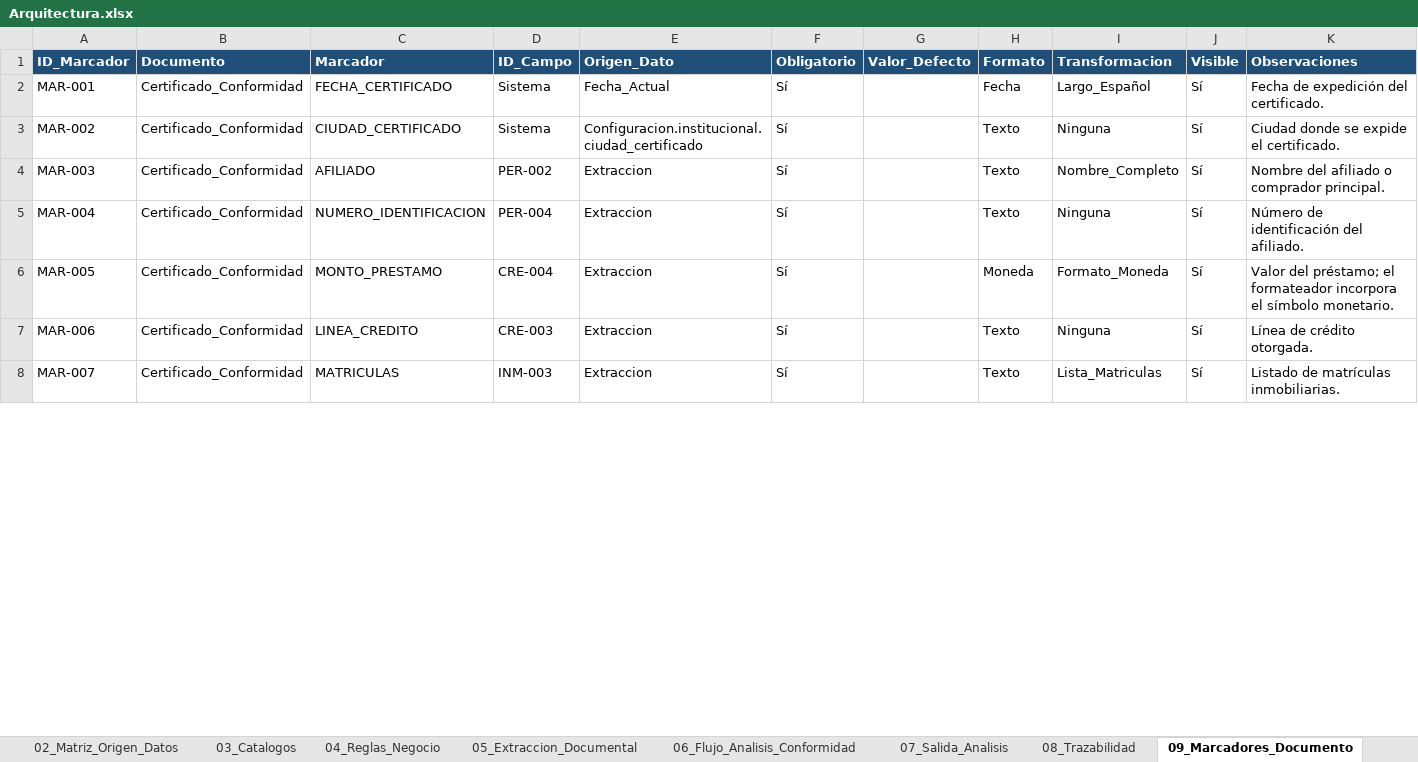
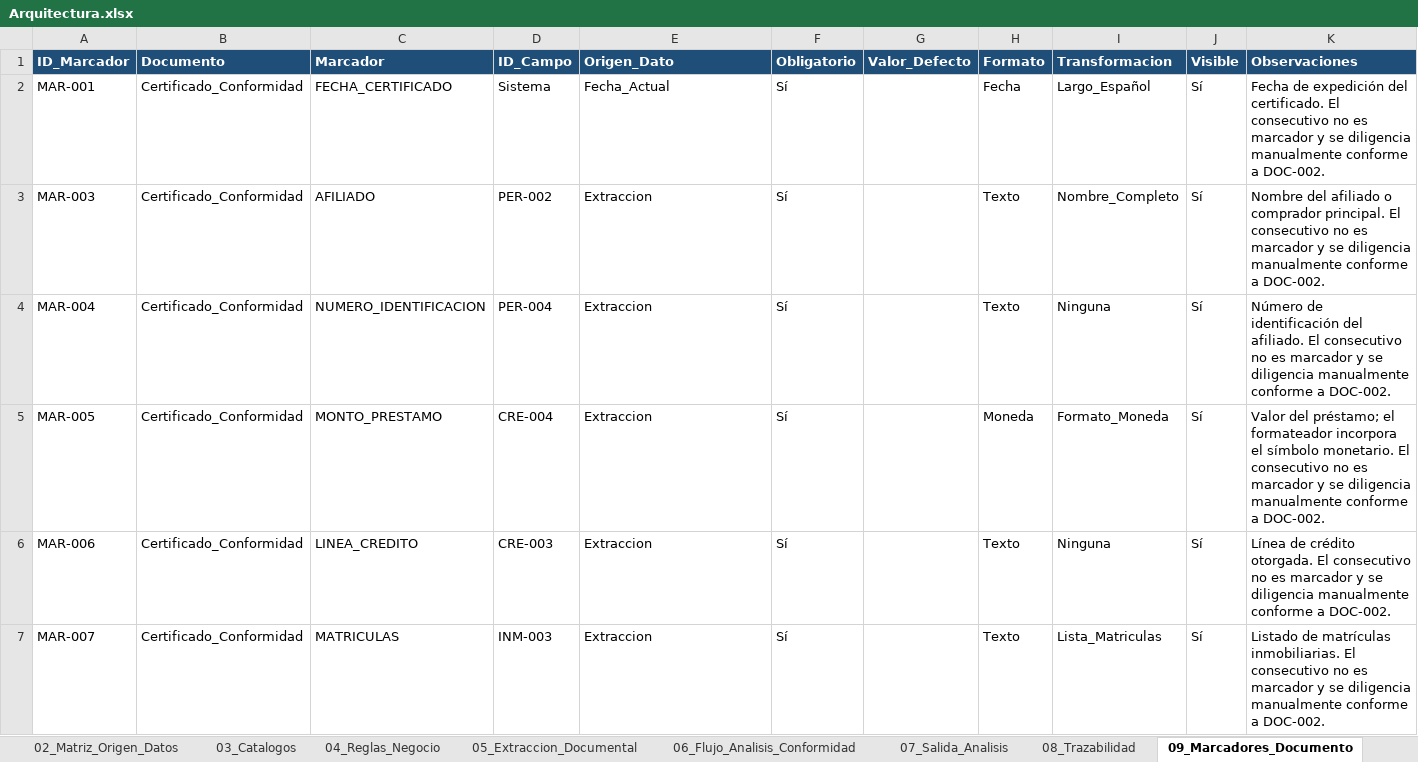
Before and after one commit to JulianvanegasTs/Gestor-Inteligente-de-Operaciones-Jur-dicas-GIOJ, an Excel workbook: Arquitectura/Arquitectura.xlsx, sheet 09_Marcadores_Documento, drawn as a sheet; only a part is shown; values as stored, in another font and other column widths than the file's, no borders; table styles not drawn; removed rows and columns are numbered as before the commit, all else as after; the diff covers the shown part only; the diff names each change by its address in the sheet, - before the commit and + after, or states it on an @@ line.

```diff
--- a/Arquitectura/Arquitectura.xlsx (sheet 09_Marcadores_Documento)
+++ b/Arquitectura/Arquitectura.xlsx (sheet 09_Marcadores_Documento)
-K2 (Observaciones): …del certificado.
+K2 (Observaciones): …del certificado. El consecutivo no es marcador y se diligencia manualmente conforme a DOC-002.
-row 3: MAR-002 | Certificado_Conformidad | CIUDAD_CERTIFICADO | Sistema | Configuracion.institucional.ciudad_certificado | Sí |  | Texto | Ninguna | Sí | Ciudad donde se expide el certificado.
-K3 (Observaciones): …comprador principal.
+K3 (Observaciones): …comprador principal. El consecutivo no es marcador y se diligencia manualmente conforme a DOC-002.
-K4 (Observaciones): …del afiliado.
+K4 (Observaciones): …del afiliado. El consecutivo no es marcador y se diligencia manualmente conforme a DOC-002.
-K5 (Observaciones): …símbolo monetario.
+K5 (Observaciones): …símbolo monetario. El consecutivo no es marcador y se diligencia manualmente conforme a DOC-002.
-K6 (Observaciones): …crédito otorgada.
+K6 (Observaciones): …crédito otorgada. El consecutivo no es marcador y se diligencia manualmente conforme a DOC-002.
-K7 (Observaciones): …matrículas inmobiliarias.
+K7 (Observaciones): …matrículas inmobiliarias. El consecutivo no es marcador y se diligencia manualmente conforme a DOC-002.
```
Also changed, not shown: 15 removed rows and 13 edited cells elsewhere in this sheet, sheet 06_Casos_Prueba, sheet 04_Reglas_Negocio, sheet 03_Catalogos, sheet 06_Flujo_Analisis_Conformidad, sheet 07_Salida_Analisis, sheet 05_Extraccion_Documental, 4 more sheets, other sheet tabs, 27 other files.
